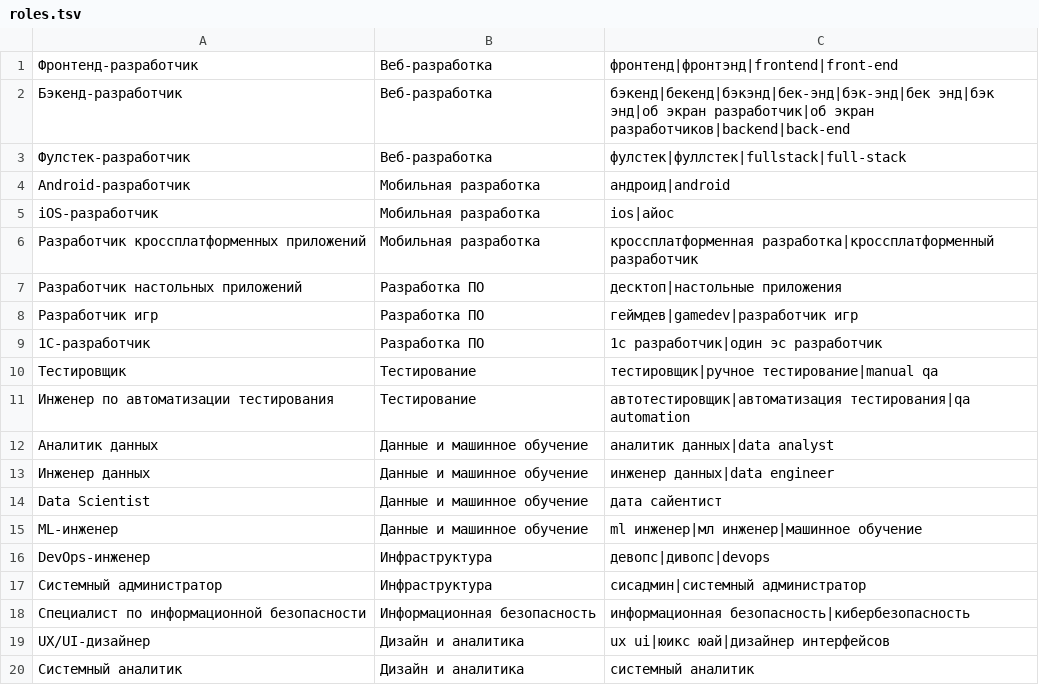
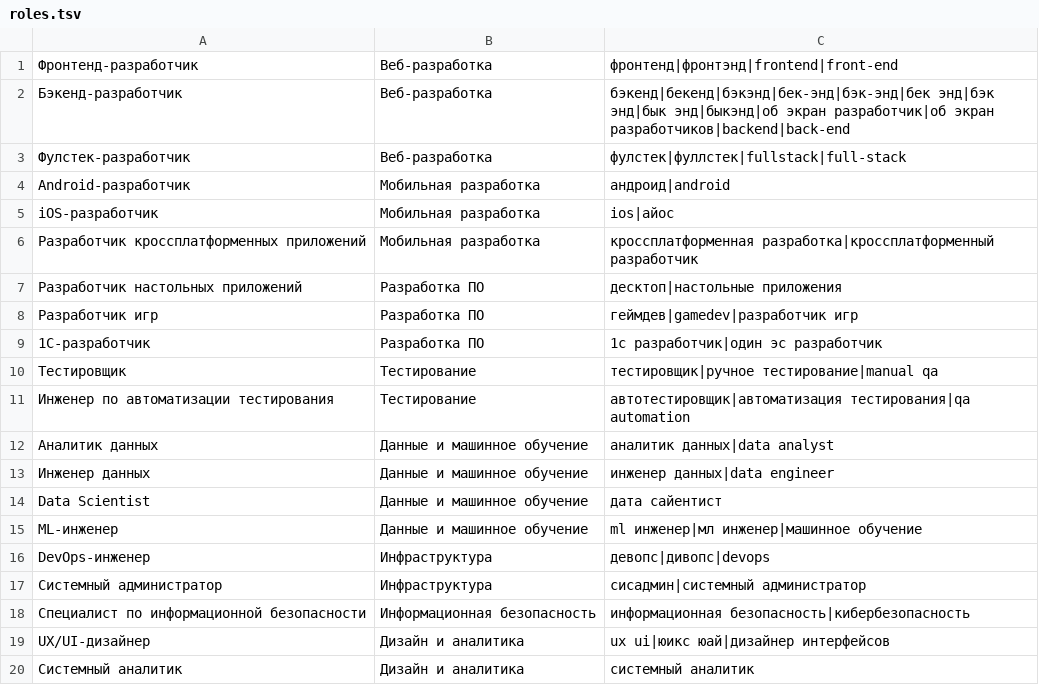
Before and after one commit to RiverBoy26/audio-business-card, a TSV file: sound-service/src/main/resources/voice/roles.tsv, drawn as a sheet.

```diff
--- a/sound-service/src/main/resources/voice/roles.tsv
+++ b/sound-service/src/main/resources/voice/roles.tsv
@@ -1,3 +1,3 @@
 Фронтенд-разработчик	Веб-разработка	фронтенд|фронтэнд|frontend|front-end
-Бэкенд-разработчик	Веб-разработка	бэкенд|бекенд|бэкэнд|бек-энд|бэк-энд|бек энд|бэк энд|об экран разработчик|об экран разработчиков|backend|back-end
+Бэкенд-разработчик	Веб-разработка	бэкенд|бекенд|бэкэнд|бек-энд|бэк-энд|бек энд|бэк энд|бык энд|быкэнд|об экран разработчик|об экран разработчиков|backend|back-end
 Фулстек-разработчик	Веб-разработка	фулстек|фуллстек|fullstack|full-stack
```
Also changed, not shown: sound-service/src/main/resources/voice/skills.tsv, 1 other file.
